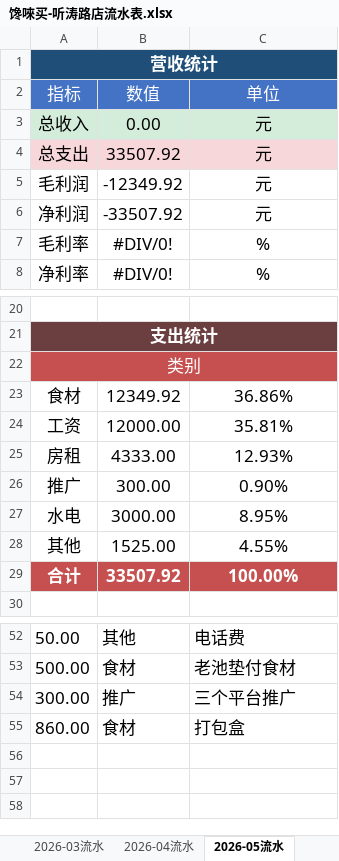
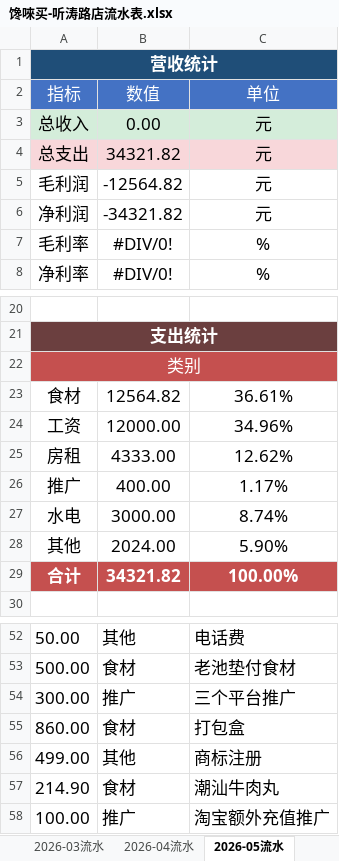
Before and after one commit to OldChicken/ChanWeiMai, an Excel workbook: 财务与流水/馋唻买-听涛路店流水表.xlsx, sheet 2026-05流水, drawn as a sheet; only a part is shown, gaps mark what is left out; values as stored, in another font and other column widths than the file's, no borders; table styles not drawn; the diff names each change by its address in the sheet, - before the commit and + after, or states it on an @@ line.

Commit message:
fix：更新

```diff
--- a/财务与流水/馋唻买-听涛路店流水表.xlsx (sheet 2026-05流水)
+++ b/财务与流水/馋唻买-听涛路店流水表.xlsx (sheet 2026-05流水)
-B4: 33507.92
+B4: 34321.82
-B5: -12349.92
+B5: -12564.82
-B6: -33507.92
+B6: -34321.82
-B23: 12349.92
+B23: 12564.82
-C23: 36.86%
+C23: 36.61%
-C24: 35.81%
+C24: 34.96%
-C25: 12.93%
+C25: 12.62%
-B26: 300.00
+B26: 400.00
-C26: 0.90%
+C26: 1.17%
-C27: 8.95%
+C27: 8.74%
-B28: 1525.00
+B28: 2024.00
-C28: 4.55%
+C28: 5.90%
-B29: 33507.92
+B29: 34321.82
+row 56: 499.00 | 其他 | 商标注册
+row 57: 214.90 | 食材 | 潮汕牛肉丸
+row 58: 100.00 | 推广 | 淘宝额外充值推广
```
